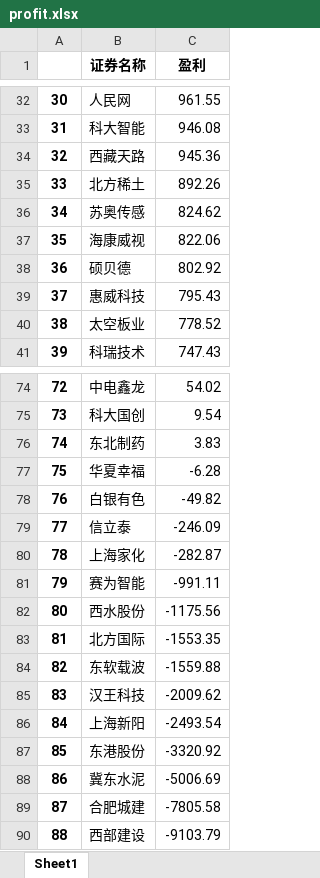
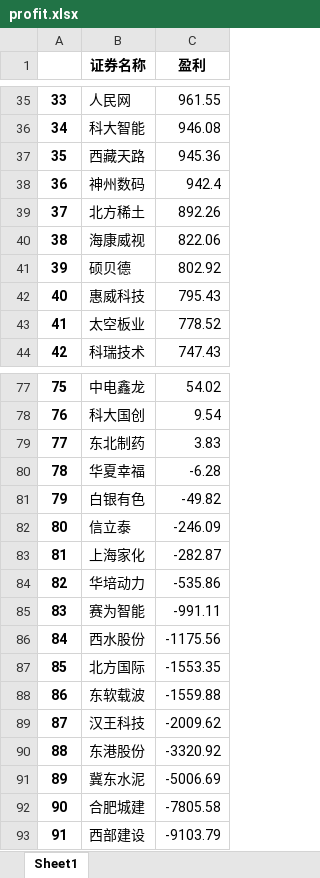
Before and after one commit to interlaken-agnoy/Quanter, an Excel workbook: cal_profit/profit.xlsx, sheet Sheet1, drawn as a sheet; only a part is shown, gaps mark what is left out; values as stored, in another font and other column widths than the file's, no borders; removed rows and columns are numbered as before the commit, all else as after; the diff covers the shown part only; the diff names each change by its address in the sheet, - before the commit and + after, or states it on an @@ line.

```diff
--- a/cal_profit/profit.xlsx (sheet Sheet1)
+++ b/cal_profit/profit.xlsx (sheet Sheet1)
@@ column A renumbered between rows 13 and 96 @@
+row 38: 36 | 神州数码 | 942.4
-row 36: 34 | 苏奥传感 | 824.62
+row 84: 82 | 华培动力 | -535.86
-row 86: 84 | 上海新阳 | -2493.54
```
Also changed, not shown: 8 added rows and 6 removed rows elsewhere in this sheet, cal_profit/2019.xlsx, cal_profit/clean_data.xlsx, 2 other files.
